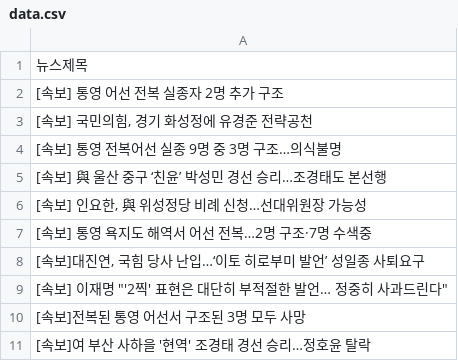
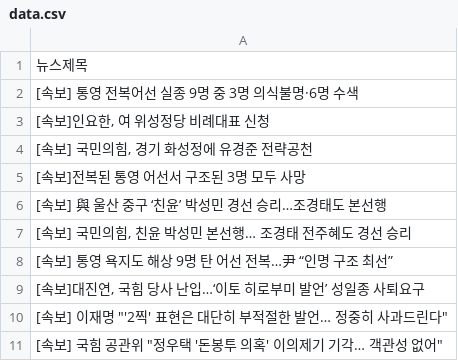
Before and after one commit to webstoryboy/test2, a CSV file: data.csv, drawn as a sheet.

Commit message:
네이버 뉴스

```diff
--- a/data.csv
+++ b/data.csv
@@ -1,11 +1,11 @@
 뉴스제목
-[속보] 통영 어선 전복 실종자 2명 추가 구조
+[속보] 통영 전복어선 실종 9명 중 3명 의식불명·6명 수색
+"[속보]인요한, 여 위성정당 비례대표 신청"
 "[속보] 국민의힘, 경기 화성정에 유경준 전략공천"
-[속보] 통영 전복어선 실종 9명 중 3명 구조…의식불명
+[속보]전복된 통영 어선서 구조된 3명 모두 사망
 [속보] 與 울산 중구 ‘친윤’ 박성민 경선 승리…조경태도 본선행
-"[속보] 인요한, 與 위성정당 비례 신청…선대위원장 가능성"
-[속보] 통영 욕지도 해역서 어선 전복…2명 구조·7명 수색중
+"[속보] 국민의힘, 친윤 박성민 본선행… 조경태 전주혜도 경선 승리"
+[속보] 통영 욕지도 해상 9명 탄 어선 전복…尹 “인명 구조 최선”
 "[속보]대진연, 국힘 당사 난입…‘이토 히로부미 발언’ 성일종 사퇴요구"
 "[속보] 이재명 ""'2찍' 표현은 대단히 부적절한 발언… 정중히 사과드린다"""
-[속보]전복된 통영 어선서 구조된 3명 모두 사망
-[속보]여 부산 사하을 '현역' 조경태 경선 승리…정호윤 탈락
+"[속보] 국힘 공관위 ""정우택 '돈봉투 의혹' 이의제기 기각… 객관성 없어"""
```
